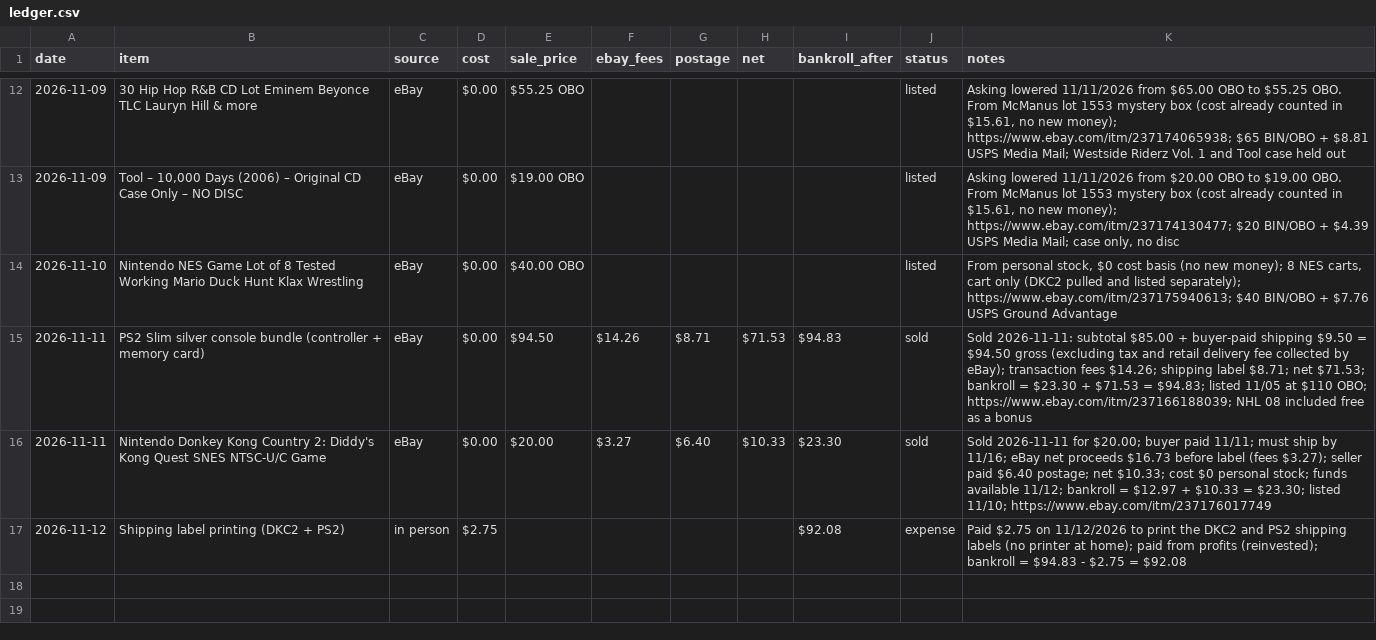
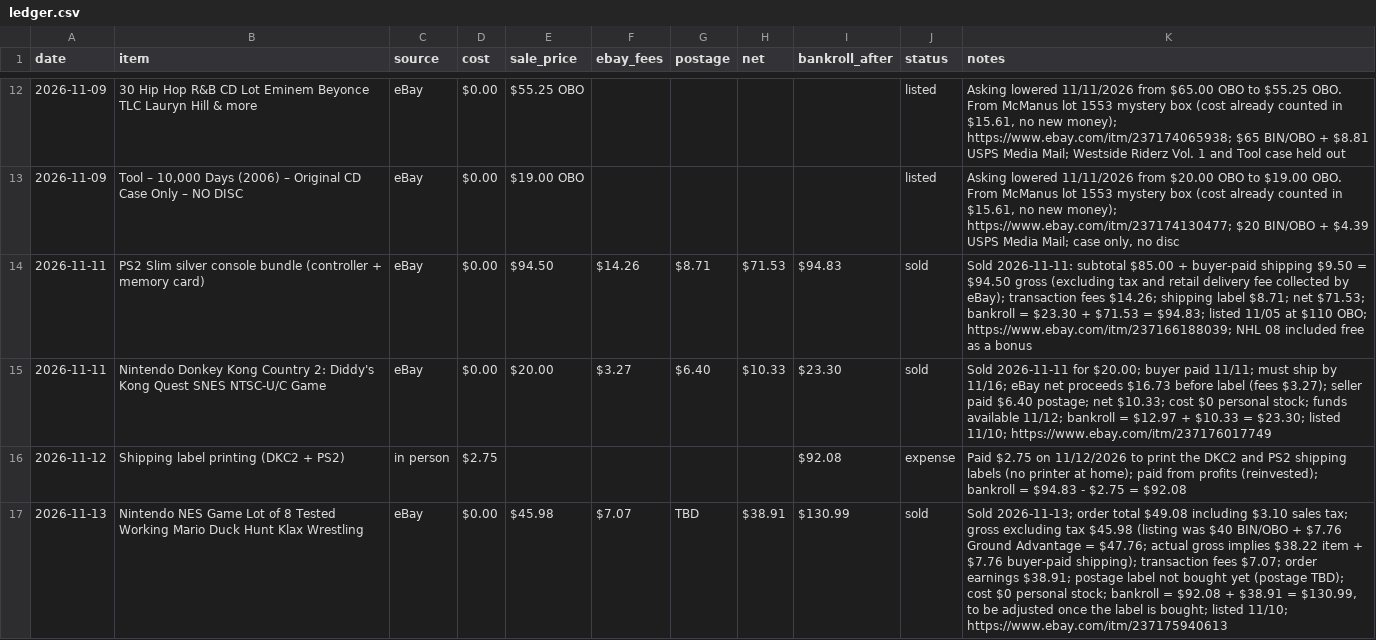
Before and after one commit to 16BITKAS/Paper-clip-to-1m, a CSV file: data/ledger.csv, drawn as a sheet; only a part is shown, gaps mark what is left out.

```diff
--- a/data/ledger.csv
+++ b/data/ledger.csv
@@ -13,3 +13,2 @@ date,item,source,cost,sale_price,ebay_fees,postage,net,bankroll_after,status,not
 2026-11-09,"Tool – 10,000 Days (2006) – Original CD Case Only – NO DISC",eBay,$0.00,$19.00 OBO,,,,,listed,"Asking lowered 11/11/2026 from $20.00 OBO to $19.00 OBO. From McManus lot 1553 mystery box (cost already counted in $15.61, no new money); https://www.ebay.com/itm/237174130477; $20 BIN/OBO + $4.39 USPS Media Mail; case only, no disc"
-2026-11-10,Nintendo NES Game Lot of 8 Tested Working Mario Duck Hunt Klax Wrestling,eBay,$0.00,$40.00 OBO,,,,,listed,"From personal stock, $0 cost basis (no new money); 8 NES carts, cart only (DKC2 pulled and listed separately); https://www.ebay.com/itm/237175940613; $40 BIN/OBO + $7.76 USPS Ground Advantage"
 2026-11-11,PS2 Slim silver console bundle (controller + memory card),eBay,$0.00,$94.50,$14.26,$8.71,$71.53,$94.83,sold,Sold 2026-11-11: subtotal $85.00 + buyer-paid shipping $9.50 = $94.50 gross (excluding tax and retail delivery fee collected by eBay); transaction fees $14.26; shipping label $8.71; net $71.53; bankroll = $23.30 + $71.53 = $94.83; listed 11/05 at $110 OBO; https://www.ebay.com/itm/237166188039; NHL 08 included free as a bonus
@@ -17 +16,2 @@ date,item,source,cost,sale_price,ebay_fees,postage,net,bankroll_after,status,not
 2026-11-12,Shipping label printing (DKC2 + PS2),in person,$2.75,,,,,$92.08,expense,Paid $2.75 on 11/12/2026 to print the DKC2 and PS2 shipping labels (no printer at home); paid from profits (reinvested); bankroll = $94.83 - $2.75 = $92.08
+2026-11-13,Nintendo NES Game Lot of 8 Tested Working Mario Duck Hunt Klax Wrestling,eBay,$0.00,$45.98,$7.07,TBD,$38.91,$130.99,sold,"Sold 2026-11-13; order total $49.08 including $3.10 sales tax; gross excluding tax $45.98 (listing was $40 BIN/OBO + $7.76 Ground Advantage = $47.76; actual gross implies $38.22 item + $7.76 buyer-paid shipping); transaction fees $7.07; order earnings $38.91; postage label not bought yet (postage TBD); cost $0 personal stock; bankroll = $92.08 + $38.91 = $130.99, to be adjusted once the label is bought; listed 11/10; https://www.ebay.com/itm/237175940613"
```
Also changed, not shown: 1 other file.
